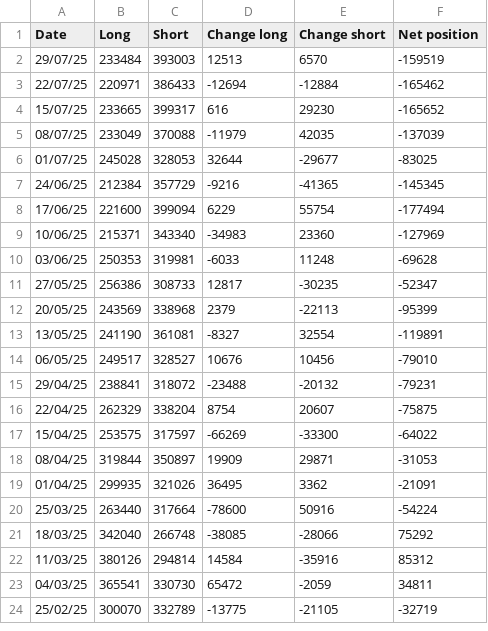
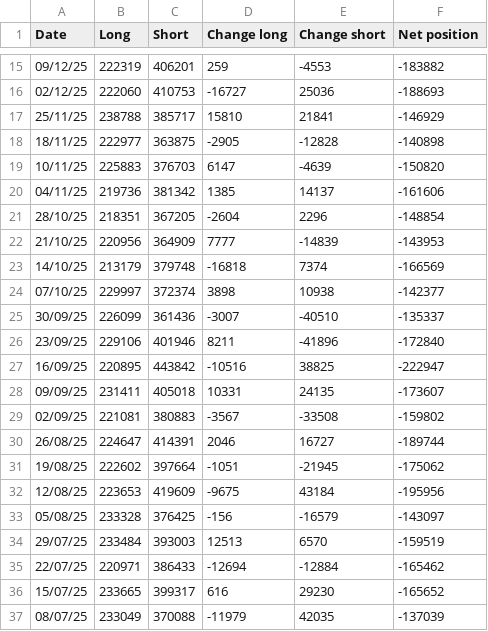
Before and after one commit to Wohou/Rapport_COT, a CSV file: csv/S&P 500.csv, drawn as a sheet; only a part is shown, gaps mark what is left out; the shorter side is filled out with more unchanged rows; the diff covers the shown part only.

Commit message:
New Rapport Cot with workflow to pull the latest data every week (on saturday)

```diff
--- a/csv/S&P 500.csv
+++ b/csv/S&P 500.csv
@@ -2 +15,20 @@ Date,Long,Short,Change long,Change short,Net position
+09/12/25,222319,406201,259,-4553,-183882,
+02/12/25,222060,410753,-16727,25036,-188693,
+25/11/25,238788,385717,15810,21841,-146929,
+18/11/25,222977,363875,-2905,-12828,-140898,
+10/11/25,225883,376703,6147,-4639,-150820,
+04/11/25,219736,381342,1385,14137,-161606,
+28/10/25,218351,367205,-2604,2296,-148854,
+21/10/25,220956,364909,7777,-14839,-143953,
+14/10/25,213179,379748,-16818,7374,-166569,
+07/10/25,229997,372374,3898,10938,-142377,
+30/09/25,226099,361436,-3007,-40510,-135337,
+23/09/25,229106,401946,8211,-41896,-172840,
+16/09/25,220895,443842,-10516,38825,-222947,
+09/09/25,231411,405018,10331,24135,-173607,
+02/09/25,221081,380883,-3567,-33508,-159802,
+26/08/25,224647,414391,2046,16727,-189744,
+19/08/25,222602,397664,-1051,-21945,-175062,
+12/08/25,223653,419609,-9675,43184,-195956,
+05/08/25,233328,376425,-156,-16579,-143097,
 29/07/25,233484,393003,12513,6570,-159519,
```
Also changed, not shown: 13 added rows elsewhere in this file, csv/EUR.csv, csv/GAS.csv, 32 other files.
